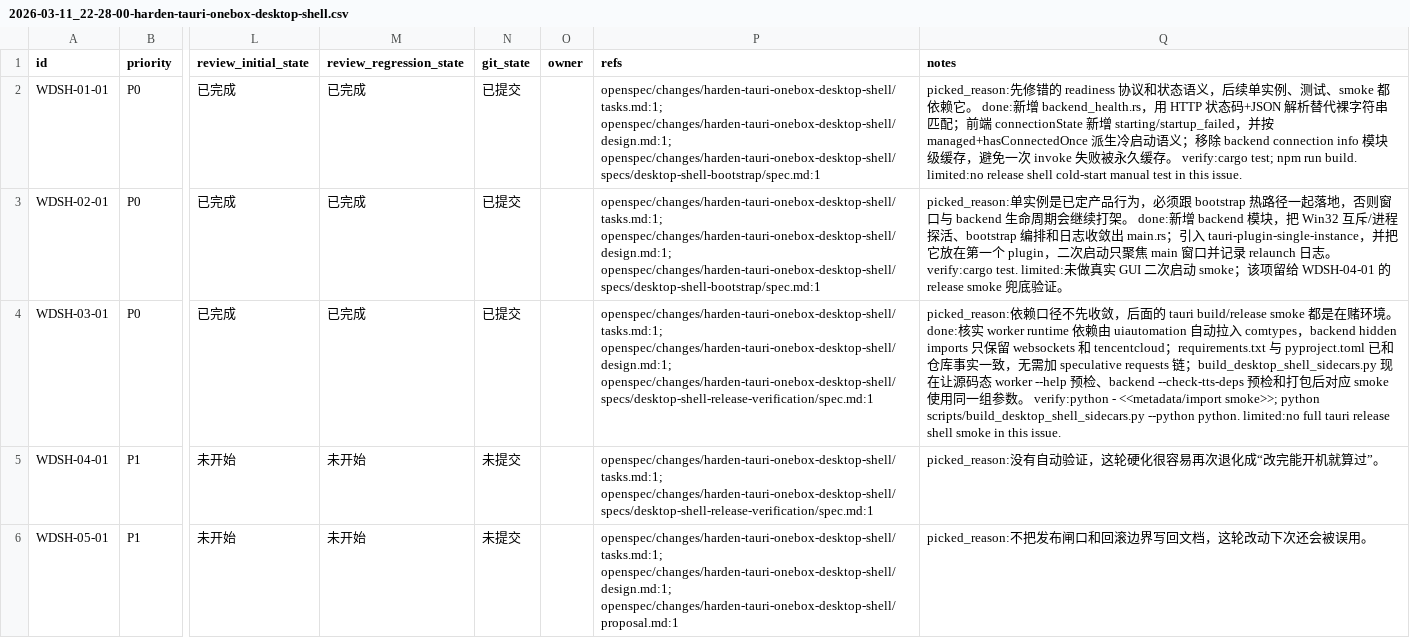
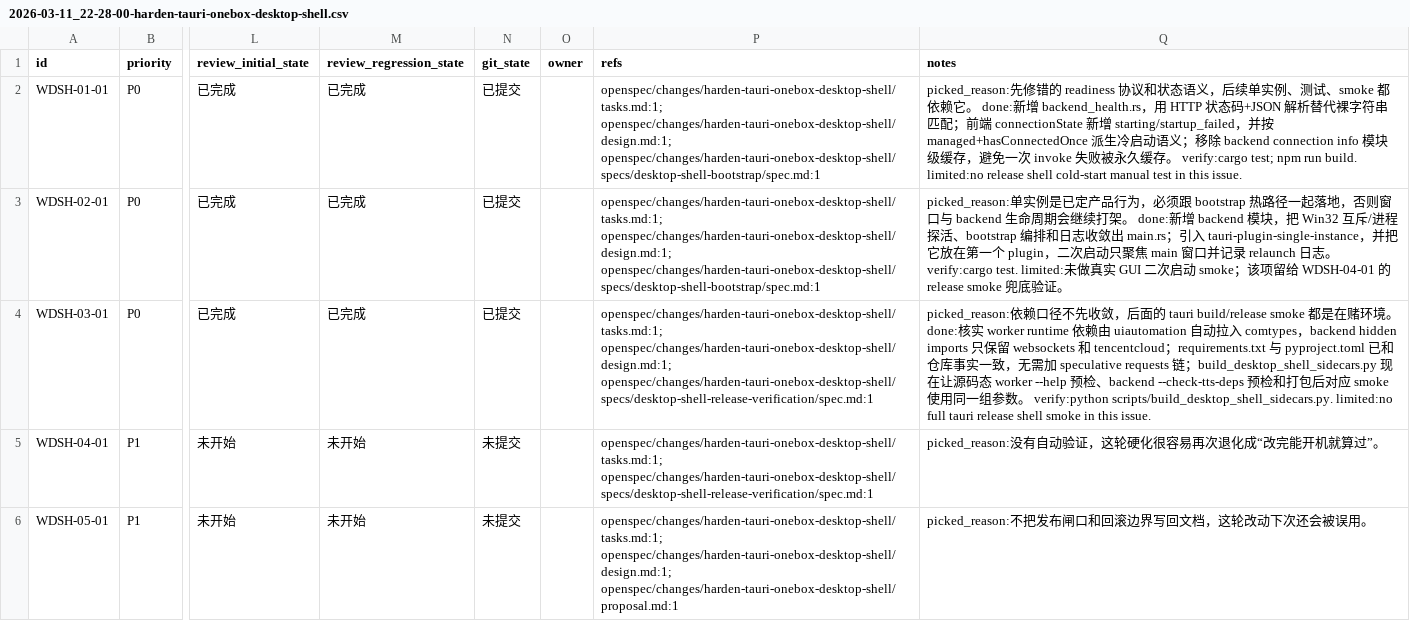
Before and after one commit to Loveyless/wechat-pc-auto, a CSV file: issues/2026-03-11_22-28-00-harden-tauri-onebox-desktop-shell.csv, drawn as a sheet; only a part is shown, gaps mark what is left out; the diff names each change by its address in the sheet, - before the commit and + after, or states it on an @@ line.

Commit message:
tighten desktop sidecar dependency checks

```diff
--- a/issues/2026-03-11_22-28-00-harden-tauri-onebox-desktop-shell.csv
+++ b/issues/2026-03-11_22-28-00-harden-tauri-onebox-desktop-shell.csv
-Q4 (notes): …verify:python - <<metadata/import smoke>>; python scripts/build_desktop_shell_sidecars.py --python python. limited:no full…
+Q4 (notes): …verify:python scripts/build_desktop_shell_sidecars.py. limited:no full…
```
Also changed, not shown: 3 other files.
